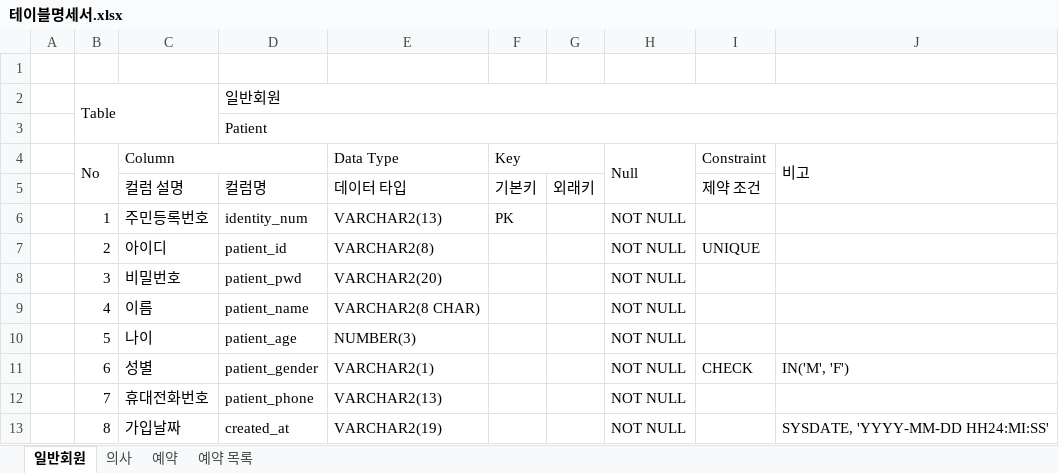
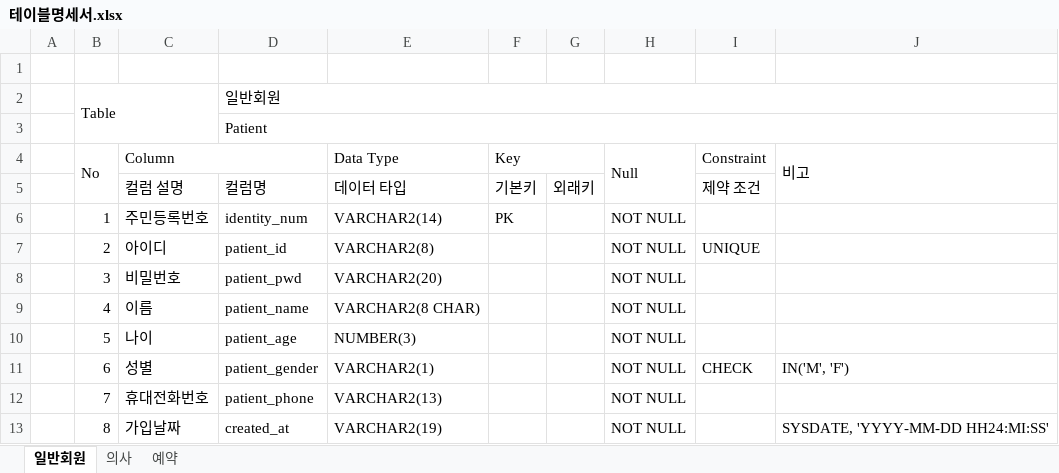
Before and after one commit to J1NU2/Hospital_Reservation_Management, an Excel workbook: Project_File/테이블명세서.xlsx, sheet 일반회원, drawn as a sheet; values as stored, in another font and other column widths than the file's, no borders; the diff names each change by its address in the sheet, - before the commit and + after, or states it on an @@ line.

```diff
--- a/Project_File/테이블명세서.xlsx (sheet 일반회원)
+++ b/Project_File/테이블명세서.xlsx (sheet 일반회원)
-sheet tab: 예약 목록
-E6 (Data Type): VARCHAR2(13)
+E6 (Data Type): VARCHAR2(14)
```
Also changed, not shown: sheet 예약.
